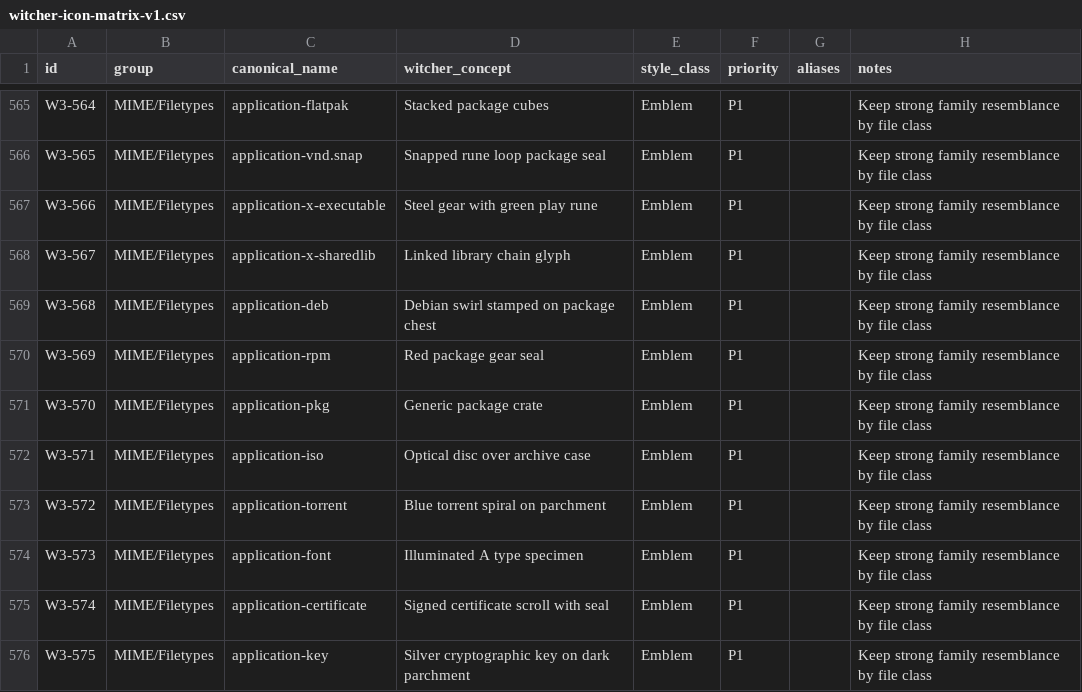
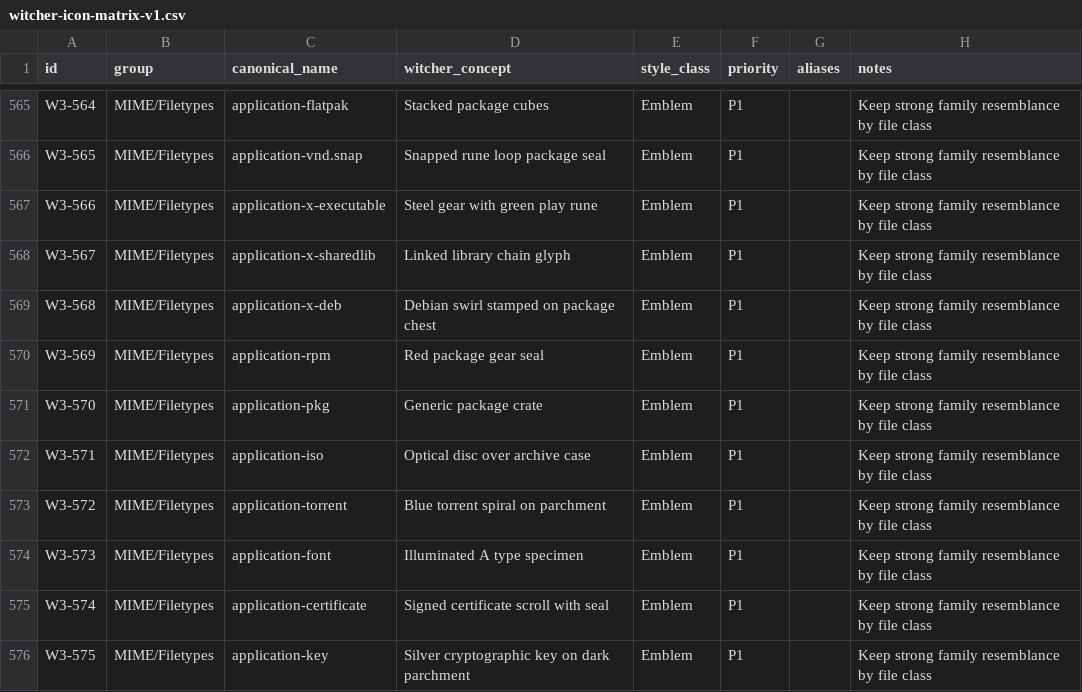
Before and after one commit to Delcado19/witcher3-hyde-theme, a CSV file: design/icons/matrix/witcher-icon-matrix-v1.csv, drawn as a sheet; only a part is shown, gaps mark what is left out.

Commit message:
Align Debian package MIME canonical with Breeze

```diff
--- a/design/icons/matrix/witcher-icon-matrix-v1.csv
+++ b/design/icons/matrix/witcher-icon-matrix-v1.csv
@@ -568,3 +568,3 @@ W3-566,MIME/Filetypes,application-x-executable,Steel gear with green play rune,E
 W3-567,MIME/Filetypes,application-x-sharedlib,Linked library chain glyph,Emblem,P1,,Keep strong family resemblance by file class
-W3-568,MIME/Filetypes,application-deb,Debian swirl stamped on package chest,Emblem,P1,,Keep strong family resemblance by file class
+W3-568,MIME/Filetypes,application-x-deb,Debian swirl stamped on package chest,Emblem,P1,,Keep strong family resemblance by file class
 W3-569,MIME/Filetypes,application-rpm,Red package gear seal,Emblem,P1,,Keep strong family resemblance by file class
```
Also changed, not shown: 2 other files.
